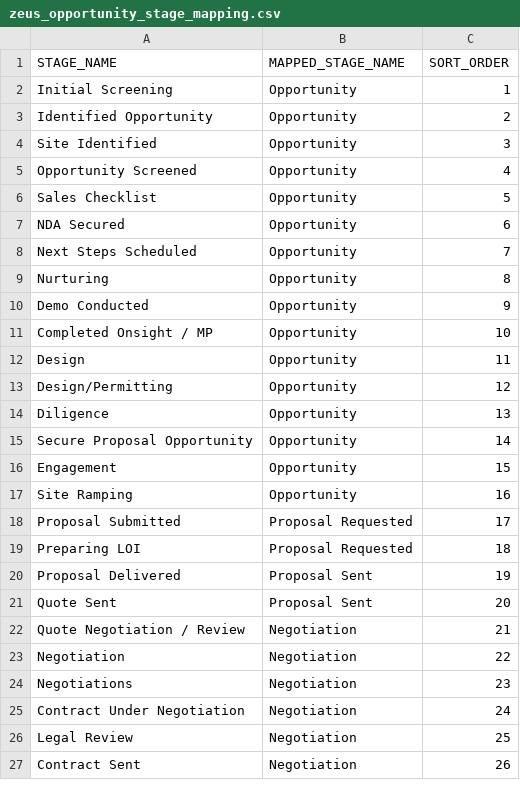
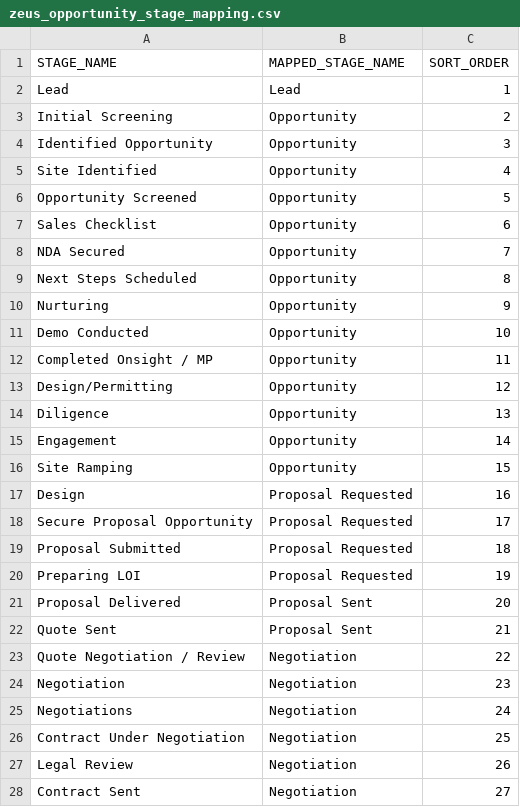
Before and after one commit to AccessRepo-dev/Access_holdings, a CSV file: seeds/salesforce/zeus_opportunity_stage_mapping.csv, drawn as a sheet; only a part is shown; the diff covers the shown part only.

Commit message:
standardised salesforce models as HubSpot

```diff
--- a/seeds/salesforce/zeus_opportunity_stage_mapping.csv
+++ b/seeds/salesforce/zeus_opportunity_stage_mapping.csv
@@ -1,27 +1,28 @@
 STAGE_NAME,MAPPED_STAGE_NAME,SORT_ORDER
-Initial Screening,Opportunity,1
-Identified Opportunity,Opportunity,2
-Site Identified,Opportunity,3
-Opportunity Screened,Opportunity,4
-Sales Checklist,Opportunity,5
-NDA Secured,Opportunity,6
-Next Steps Scheduled,Opportunity,7
-Nurturing,Opportunity,8
-Demo Conducted,Opportunity,9
-Completed Onsight / MP,Opportunity,10
-Design,Opportunity,11
+Lead,Lead,1
+Initial Screening,Opportunity,2
+Identified Opportunity,Opportunity,3
+Site Identified,Opportunity,4
+Opportunity Screened,Opportunity,5
+Sales Checklist,Opportunity,6
+NDA Secured,Opportunity,7
+Next Steps Scheduled,Opportunity,8
+Nurturing,Opportunity,9
+Demo Conducted,Opportunity,10
+Completed Onsight / MP,Opportunity,11
 Design/Permitting,Opportunity,12
 Diligence,Opportunity,13
-Secure Proposal Opportunity,Opportunity,14
-Engagement,Opportunity,15
-Site Ramping,Opportunity,16
-Proposal Submitted,Proposal Requested,17
-Preparing LOI,Proposal Requested,18
-Proposal Delivered,Proposal Sent,19
-Quote Sent,Proposal Sent,20
-Quote Negotiation / Review,Negotiation,21
-Negotiation,Negotiation,22
-Negotiations,Negotiation,23
-Contract Under Negotiation,Negotiation,24
-Legal Review,Negotiation,25
-Contract Sent,Negotiation,26
+Engagement,Opportunity,14
+Site Ramping,Opportunity,15
+Design,Proposal Requested,16
+Secure Proposal Opportunity,Proposal Requested,17
+Proposal Submitted,Proposal Requested,18
+Preparing LOI,Proposal Requested,19
+Proposal Delivered,Proposal Sent,20
+Quote Sent,Proposal Sent,21
+Quote Negotiation / Review,Negotiation,22
+Negotiation,Negotiation,23
+Negotiations,Negotiation,24
+Contract Under Negotiation,Negotiation,25
+Legal Review,Negotiation,26
+Contract Sent,Negotiation,27
```
Also changed, not shown: 1 added row and 9 edited cells elsewhere in this file, 8 other files.
